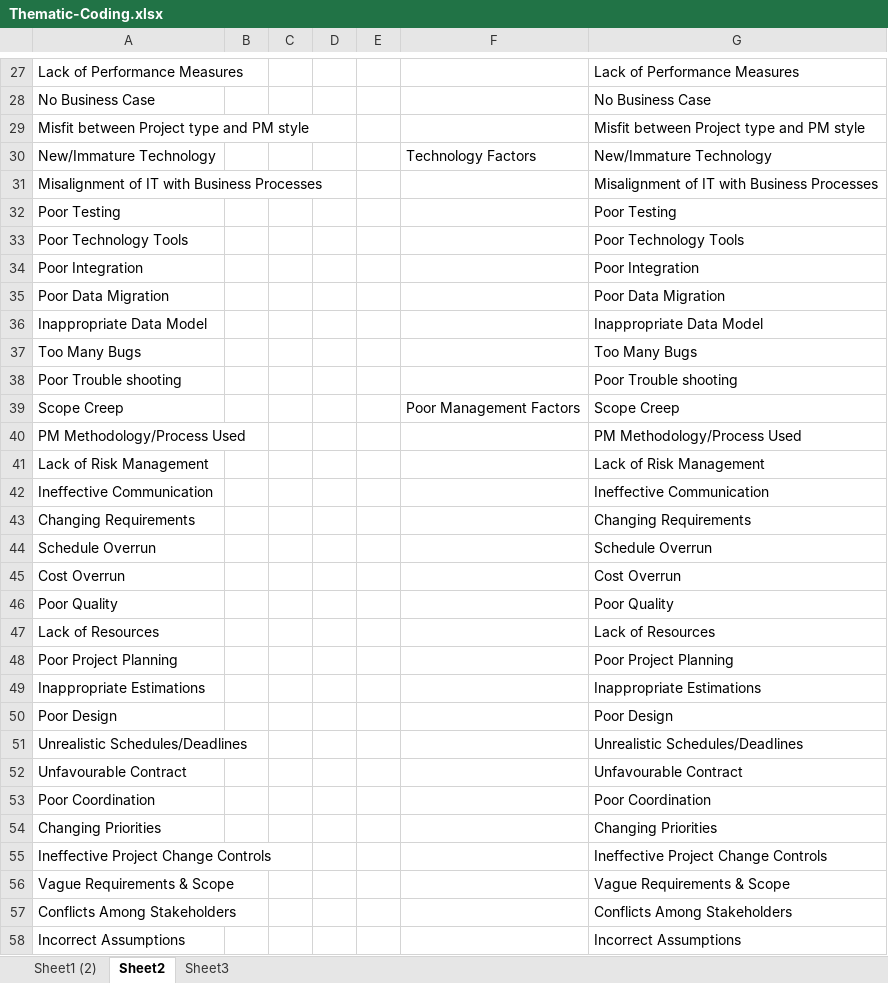
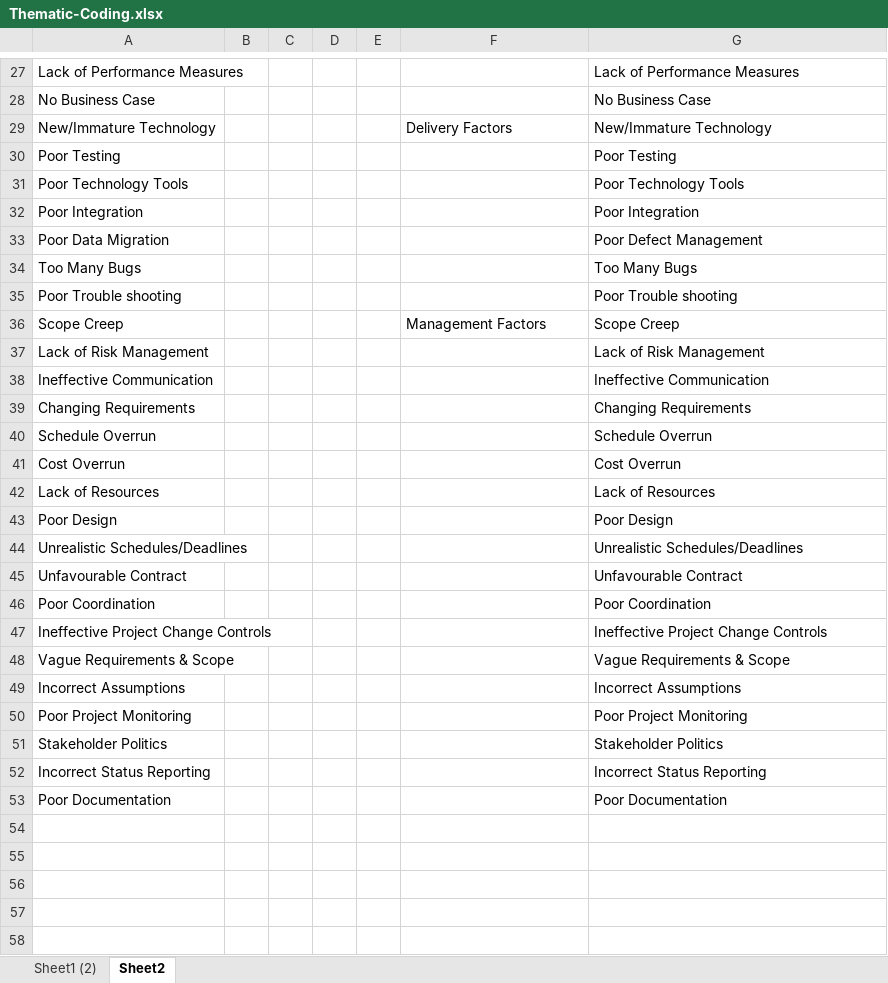
Before and after one commit to mellyonz/BCIS301---AMIC700---Thematic-Coding-Assignment, an Excel workbook: Thematic-Coding.xlsx, sheet Sheet2, drawn as a sheet; only a part is shown, gaps mark what is left out; the shorter side is filled out with more unchanged rows; values as stored, in another font and other column widths than the file's, no borders; removed rows and columns are numbered as before the commit, all else as after; the diff covers the shown part only; the diff names each change by its address in the sheet, - before the commit and + after, or states it on an @@ line.

```diff
--- a/Thematic-Coding.xlsx (sheet Sheet2)
+++ b/Thematic-Coding.xlsx (sheet Sheet2)
-sheet tab: Sheet3
-row 29: Misfit between Project type and PM style |  |  |  |  |  | Misfit between Project type and PM style
-F29: Technology Factors
+F29: Delivery Factors
-row 31: Misalignment of IT with Business Processes |  |  |  |  |  | Misalignment of IT with Business Processes
-G33: Poor Data Migration
+G33: Poor Defect Management
-row 36: Inappropriate Data Model |  |  |  |  |  | Inappropriate Data Model
-F36: Poor Management Factors
+F36: Management Factors
-row 40: PM Methodology/Process Used |  |  |  |  |  | PM Methodology/Process Used
-row 46: Poor Quality |  |  |  |  |  | Poor Quality
-row 48: Poor Project Planning |  |  |  |  |  | Poor Project Planning
-row 49: Inappropriate Estimations |  |  |  |  |  | Inappropriate Estimations
-row 54: Changing Priorities |  |  |  |  |  | Changing Priorities
-row 57: Conflicts Among Stakeholders |  |  |  |  |  | Conflicts Among Stakeholders
```
Also changed, not shown: 2 removed rows elsewhere in this sheet, sheet Sheet1 (2).
